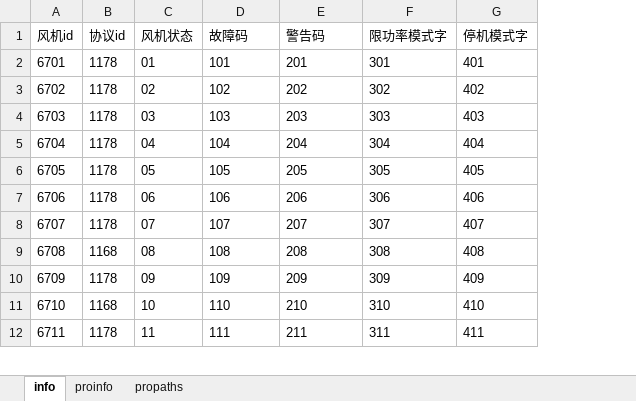
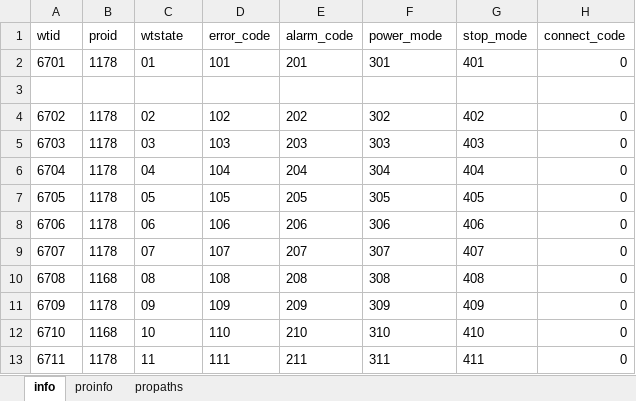
Before and after one commit to zhhkof/python_tools, an Excel workbook: frontSimulator/information.xlsx, sheet info, drawn as a sheet; only a part is shown; values as stored, in another font and other column widths than the file's, no borders; removed rows and columns are numbered as before the commit, all else as after; the diff names each change by its address in the sheet, - before the commit and + after, or states it on an @@ line.

Commit message:
add datadict func in xlsxTool

```diff
--- a/frontSimulator/information.xlsx (sheet info)
+++ b/frontSimulator/information.xlsx (sheet info)
+column H, row 2: 0; rows 4-13: all 0
-row 1: 风机id | 协议id | 风机状态 | 故障码 | 警告码 | 限功率模式字 | 停机模式字
+row 1: wtid | proid | wtstate | error_code | alarm_code | power_mode | stop_mode | connect_code
+row 3: (empty)
```
Also changed, not shown: 1 other file.
